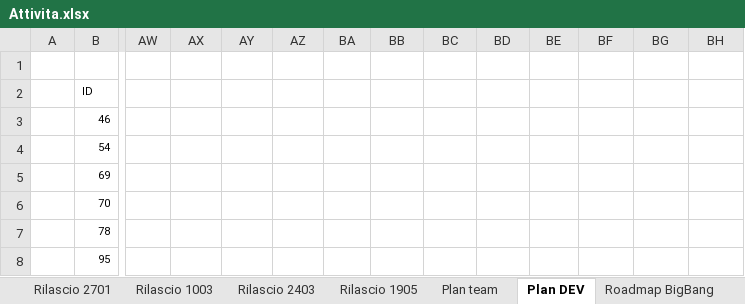
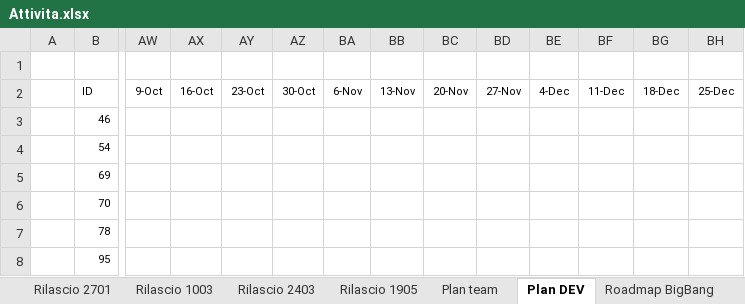
Before and after one commit to cybertop35/intelliJConf, an Excel workbook: earlywarning-pom/Document/SpecificheIndicatori/Attivita.xlsx, sheet Plan DEV, drawn as a sheet; only a part is shown, gaps mark what is left out; values as stored, in another font and other column widths than the file's, no borders; removed rows and columns are numbered as before the commit, all else as after; rows hold the shown columns only; the diff covers the shown part only; the diff names each change by its address in the sheet, - before the commit and + after, or states it on an @@ line.

Commit message:
update plan

```diff
--- a/earlywarning-pom/Document/SpecificheIndicatori/Attivita.xlsx (sheet Plan DEV)
+++ b/earlywarning-pom/Document/SpecificheIndicatori/Attivita.xlsx (sheet Plan DEV)
-row 1: (empty)
+row 1: (empty)
-AW2: (empty)
+AW2: 9-Oct
-AX2: (empty)
+AX2: 16-Oct
-AY2: (empty)
+AY2: 23-Oct
-AZ2: (empty)
+AZ2: 30-Oct
-BA2: (empty)
+BA2: 6-Nov
-BB2: (empty)
+BB2: 13-Nov
-BC2: (empty)
+BC2: 20-Nov
-BD2: (empty)
+BD2: 27-Nov
-BE2: (empty)
+BE2: 4-Dec
-BF2: (empty)
+BF2: 11-Dec
-BG2: (empty)
+BG2: 18-Dec
-BH2: (empty)
+BH2: 25-Dec
```
Also changed, not shown: 11 added rows, 24 edited cells and cell formats elsewhere in this sheet, sheet Plan team, sheet Elenco_attività, formulas that keep their value, hidden cells.
